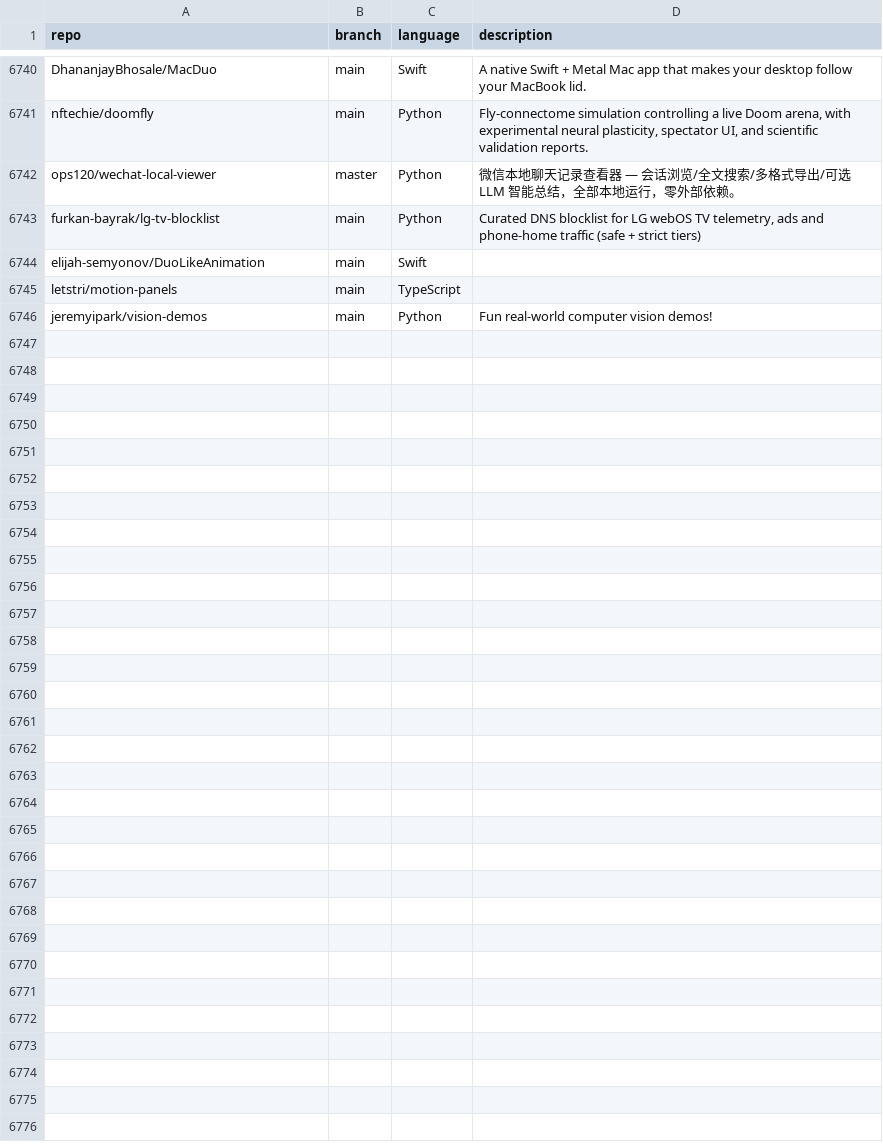
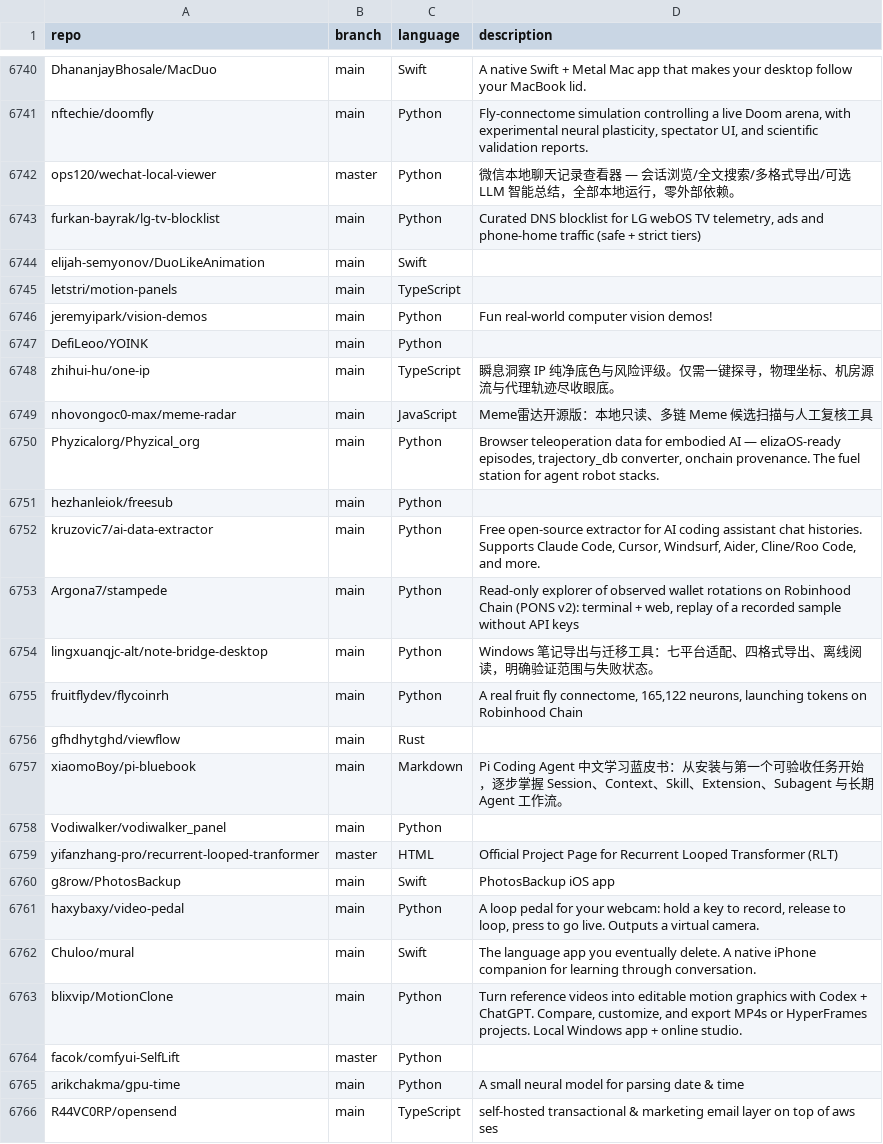
Before and after one commit to hedashuaibi/ct-githubtree-fbf8a93b, a CSV file: _data/repositories.csv, drawn as a sheet; only a part is shown, gaps mark what is left out.

Commit message:
chore: added 20 new repos

```diff
--- a/_data/repositories.csv
+++ b/_data/repositories.csv
@@ -6746 +6746,21 @@ letstri/motion-panels,main,TypeScript,""
 jeremyipark/vision-demos,main,Python,"Fun real-world computer vision demos!"
+DefiLeoo/YOINK,main,Python,""
+zhihui-hu/one-ip,main,TypeScript,"瞬息洞察 IP 纯净底色与风险评级。仅需一键探寻，物理坐标、机房源流与代理轨迹尽收眼底。"
+nhovongoc0-max/meme-radar,main,JavaScript,"Meme雷达开源版：本地只读、多链 Meme 候选扫描与人工复核工具"
+Phyzicalorg/Phyzical_org,main,Python,"Browser teleoperation data for embodied AI — elizaOS-ready episodes, trajectory_db converter, onchain provenance. The fuel station for agent robot stacks."
+hezhanleiok/freesub,main,Python,""
+kruzovic7/ai-data-extractor,main,Python,"Free open-source extractor for AI coding assistant chat histories. Supports Claude Code, Cursor, Windsurf, Aider, Cline/Roo Code, and more."
+Argona7/stampede,main,Python,"Read-only explorer of observed wallet rotations on Robinhood Chain (PONS v2): terminal + web, replay of a recorded sample without API keys"
+lingxuanqjc-alt/note-bridge-desktop,main,Python,"Windows 笔记导出与迁移工具：七平台适配、四格式导出、离线阅读，明确验证范围与失败状态。"
+fruitflydev/flycoinrh,main,Python,"A real fruit fly connectome, 165,122 neurons, launching tokens on Robinhood Chain"
+gfhdhytghd/viewflow,main,Rust,""
+xiaomoBoy/pi-bluebook,main,Markdown,"Pi Coding Agent 中文学习蓝皮书：从安装与第一个可验收任务开始，逐步掌握 Session、Context、Skill、Extension、Subagent 与长期 Agent 工作流。"
+Vodiwalker/vodiwalker_panel,main,Python,""
+yifanzhang-pro/recurrent-looped-tranformer,master,HTML,"Official Project Page for Recurrent Looped Transformer (RLT)"
+g8row/PhotosBackup,main,Swift,"PhotosBackup iOS app"
+haxybaxy/video-pedal,main,Python,"A loop pedal for your webcam: hold a key to record, release to loop, press to go live. Outputs a virtual camera."
+Chuloo/mural,main,Swift,"The language app you eventually delete. A native iPhone companion for learning through conversation."
+blixvip/MotionClone,main,Python,"Turn reference videos into editable motion graphics with Codex + ChatGPT. Compare, customize, and export MP4s or HyperFrames projects. Local Windows app + online studio."
+facok/comfyui-SelfLift,master,Python,""
+arikchakma/gpu-time,main,Python,"A small neural model for parsing date & time"
+R44VC0RP/opensend,main,TypeScript,"self-hosted transactional & marketing email layer on top of aws ses"
```
